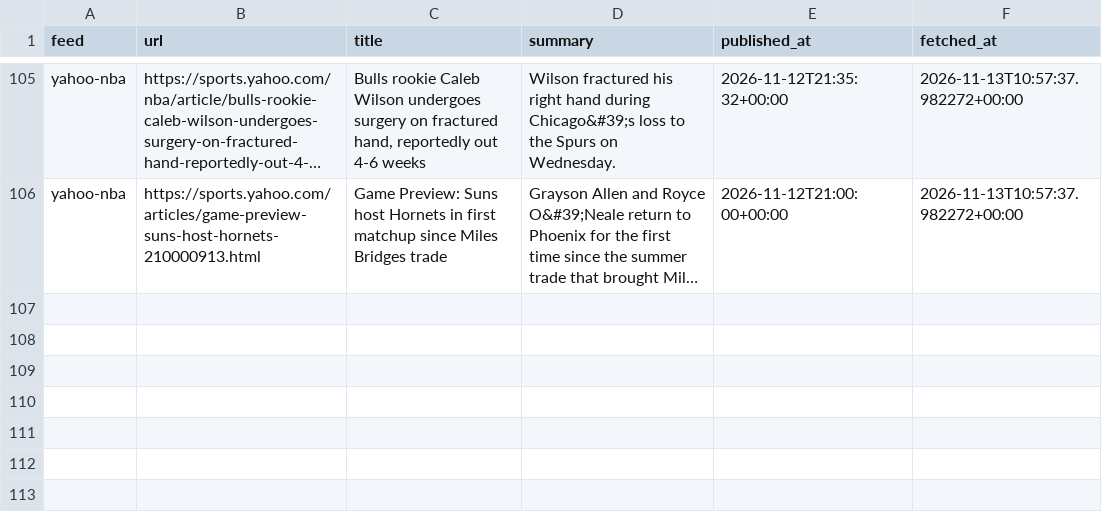
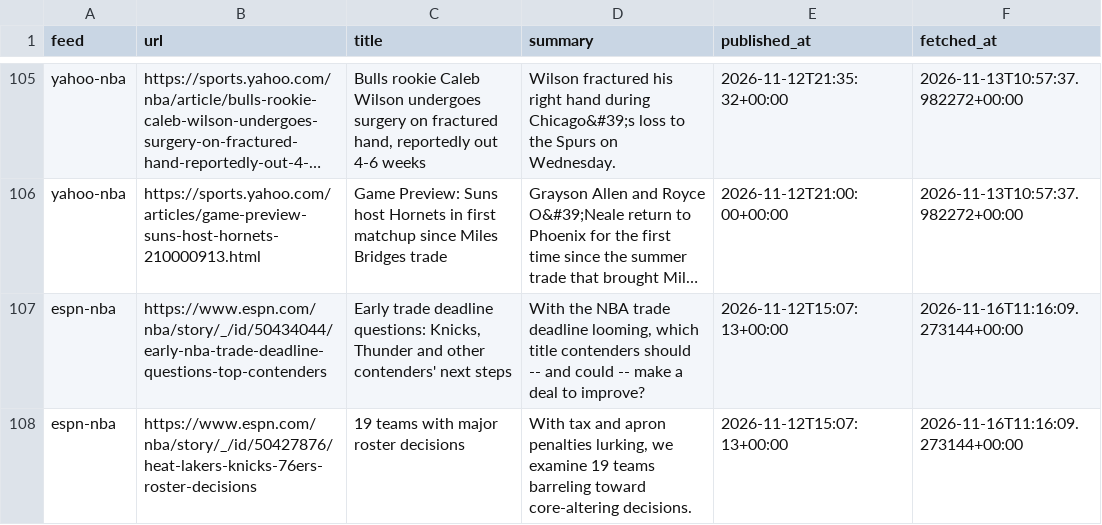
Before and after one commit to calvingtf/Mico-NBA, a CSV file: archive/rss/2026-11-12.csv, drawn as a sheet; only a part is shown, gaps mark what is left out; long unchanged cells end in …; the diff names each change by its address in the sheet, - before the commit and + after, or states it on an @@ line.

```diff
--- a/archive/rss/2026-11-12.csv
+++ b/archive/rss/2026-11-12.csv
+row 107: espn-nba | https://www.espn.com/nba/story/_/id/50434044/early-nba-trade-deadline-questions-top-contenders | Early trade deadline questions: Knicks, Thunder and other contenders' next steps | With the NBA trade deadline looming, which title contenders should -- and could -- make a deal to improve? | 2026-11-12T15:07:13+00:00 | 2026-11-16T11:16:09.273144+00:00
+row 108: espn-nba | https://www.espn.com/nba/story/_/id/50427876/heat-lakers-knicks-76ers-roster-decisions | 19 teams with major roster decisions | With tax and apron penalties lurking, we examine 19 teams barreling toward core-altering decisions. | 2026-11-12T15:07:13+00:00 | 2026-11-16T11:16:09.273144+00:00
```
Also changed, not shown: archive/rss/2026-11-11.csv, archive/rss/2026-11-13.csv, 3 other files.
